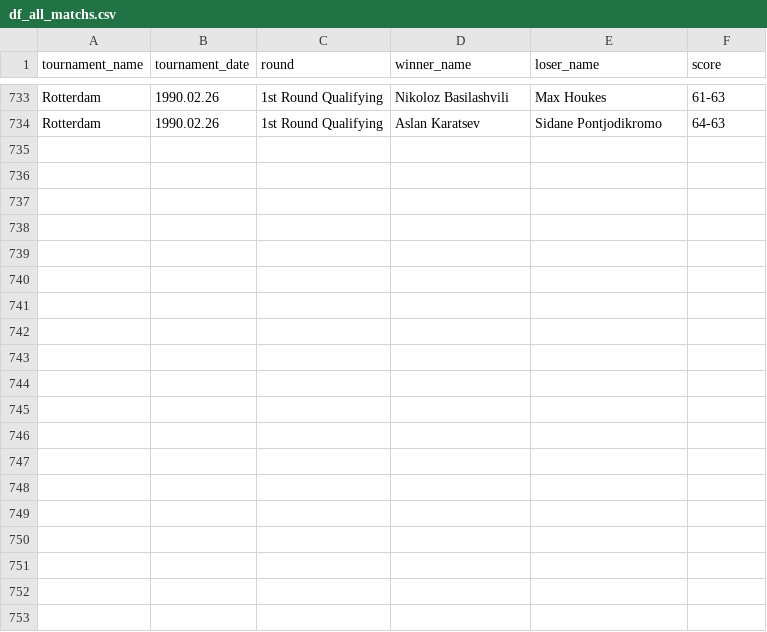
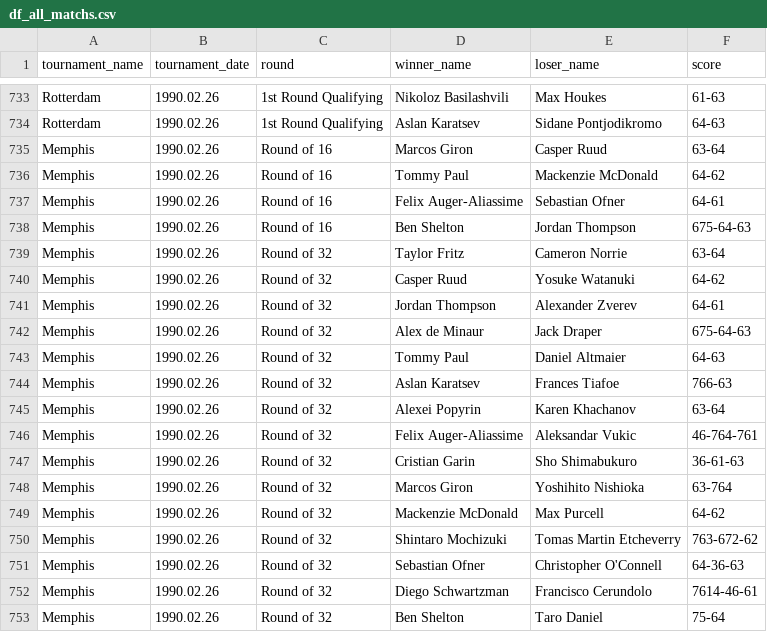
Before and after one commit to jeanbouteiller/tennis_prediction, a CSV file: df_all_matchs.csv, drawn as a sheet; only a part is shown, gaps mark what is left out; the diff covers the shown part only; the diff names each change by its address in the sheet, - before the commit and + after, or states it on an @@ line.

Commit message:
Update file

```diff
--- a/df_all_matchs.csv
+++ b/df_all_matchs.csv
+row 735: Memphis | 1990.02.26 | Round of 16 | Marcos Giron | Casper Ruud | 63-64
+row 736: Memphis | 1990.02.26 | Round of 16 | Tommy Paul | Mackenzie McDonald | 64-62
+row 737: Memphis | 1990.02.26 | Round of 16 | Felix Auger-Aliassime | Sebastian Ofner | 64-61
+row 738: Memphis | 1990.02.26 | Round of 16 | Ben Shelton | Jordan Thompson | 675-64-63
+row 739: Memphis | 1990.02.26 | Round of 32 | Taylor Fritz | Cameron Norrie | 63-64
+row 740: Memphis | 1990.02.26 | Round of 32 | Casper Ruud | Yosuke Watanuki | 64-62
+row 741: Memphis | 1990.02.26 | Round of 32 | Jordan Thompson | Alexander Zverev | 64-61
+row 742: Memphis | 1990.02.26 | Round of 32 | Alex de Minaur | Jack Draper | 675-64-63
+row 743: Memphis | 1990.02.26 | Round of 32 | Tommy Paul | Daniel Altmaier | 64-63
+row 744: Memphis | 1990.02.26 | Round of 32 | Aslan Karatsev | Frances Tiafoe | 766-63
+row 745: Memphis | 1990.02.26 | Round of 32 | Alexei Popyrin | Karen Khachanov | 63-64
+row 746: Memphis | 1990.02.26 | Round of 32 | Felix Auger-Aliassime | Aleksandar Vukic | 46-764-761
+row 747: Memphis | 1990.02.26 | Round of 32 | Cristian Garin | Sho Shimabukuro | 36-61-63
+row 748: Memphis | 1990.02.26 | Round of 32 | Marcos Giron | Yoshihito Nishioka | 63-764
+row 749: Memphis | 1990.02.26 | Round of 32 | Mackenzie McDonald | Max Purcell | 64-62
+row 750: Memphis | 1990.02.26 | Round of 32 | Shintaro Mochizuki | Tomas Martin Etcheverry | 763-672-62
+row 751: Memphis | 1990.02.26 | Round of 32 | Sebastian Ofner | Christopher O'Connell | 64-36-63
+row 752: Memphis | 1990.02.26 | Round of 32 | Diego Schwartzman | Francisco Cerundolo | 7614-46-61
+row 753: Memphis | 1990.02.26 | Round of 32 | Ben Shelton | Taro Daniel | 75-64
```
Also changed, not shown: 13 added rows elsewhere in this file.
